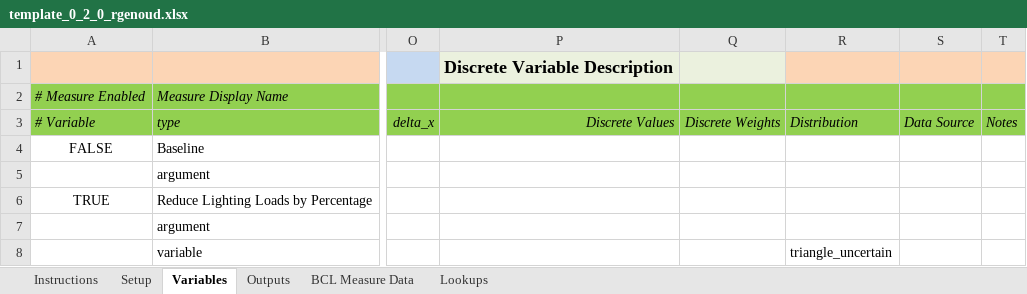
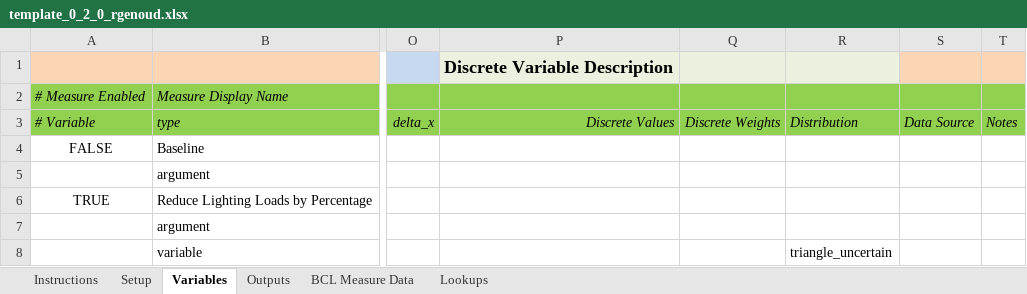
Before and after one commit to NREL/OpenStudio-analysis-spreadsheet, an Excel workbook: projects/template_0_2_0_rgenoud.xlsx, sheet Variables, drawn as a sheet; only a part is shown, gaps mark what is left out; values as stored, in another font and other column widths than the file's, no borders; the diff names each change by its address in the sheet, - before the commit and + after, or states it on an @@ line.

```diff
--- a/projects/template_0_2_0_rgenoud.xlsx (sheet Variables)
+++ b/projects/template_0_2_0_rgenoud.xlsx (sheet Variables)
-R1 fill: #FCD5B5
+R1 fill: #EBF1DE
```
Also changed, not shown: doc/template_0_2_0.xlsx.
